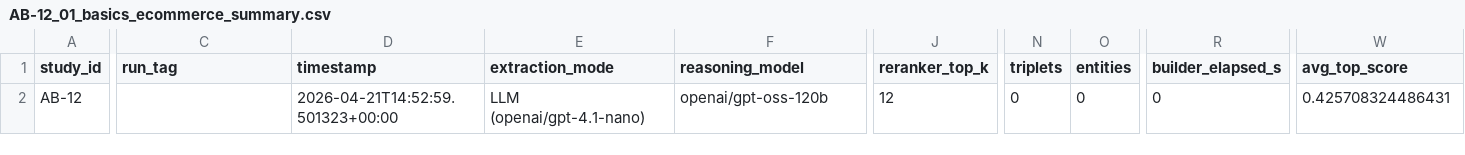
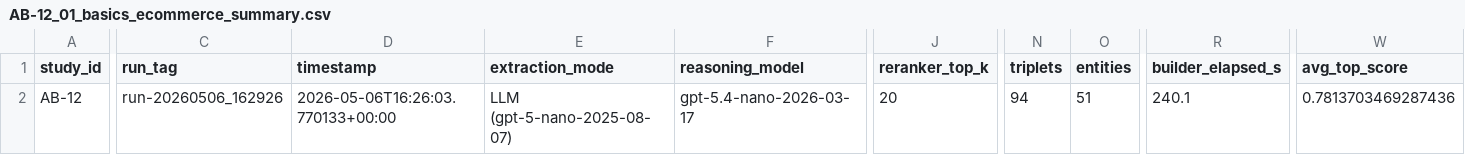
Before and after one commit to LookUpMark/semanticmesh, a CSV file: outputs/ablation/AB-12/datasets/01_basics_ecommerce/thesis/AB-12_01_basics_ecommerce_summary.csv, drawn as a sheet; only a part is shown, gaps mark what is left out; the diff covers the shown part only; the diff names each change by its address in the sheet, - before the commit and + after, or states it on an @@ line.

```diff
--- a/outputs/ablation/AB-12/datasets/01_basics_ecommerce/thesis/AB-12_01_basics_ecommerce_summary.csv
+++ b/outputs/ablation/AB-12/datasets/01_basics_ecommerce/thesis/AB-12_01_basics_ecommerce_summary.csv
-C2 (run_tag): (empty)
+C2 (run_tag): run-20260506_162926
-D2 (timestamp): 2026-04-21T14:52:59.501323+00:00
+D2 (timestamp): 2026-05-06T16:26:03.770133+00:00
-E2 (extraction_mode): LLM (openai/gpt-4.1-nano)
+E2 (extraction_mode): LLM (gpt-5-nano-2025-08-07)
-F2 (reasoning_model): openai/gpt-oss-120b
+F2 (reasoning_model): gpt-5.4-nano-2026-03-17
-J2 (reranker_top_k): 12
+J2 (reranker_top_k): 20
-N2 (triplets): 0
+N2 (triplets): 94
-O2 (entities): 0
+O2 (entities): 51
-R2 (builder_elapsed_s): 0
+R2 (builder_elapsed_s): 240.1
-W2 (avg_top_score): 0.425708324486431
+W2 (avg_top_score): 0.7813703469287436
```
Also changed, not shown: 1 edited cell elsewhere in this file, outputs/ablation/AB-12/datasets/01_basics_ecommerce/thesis/AB-12_01_basics_ecommerce_per_question.csv, 8 other files.
